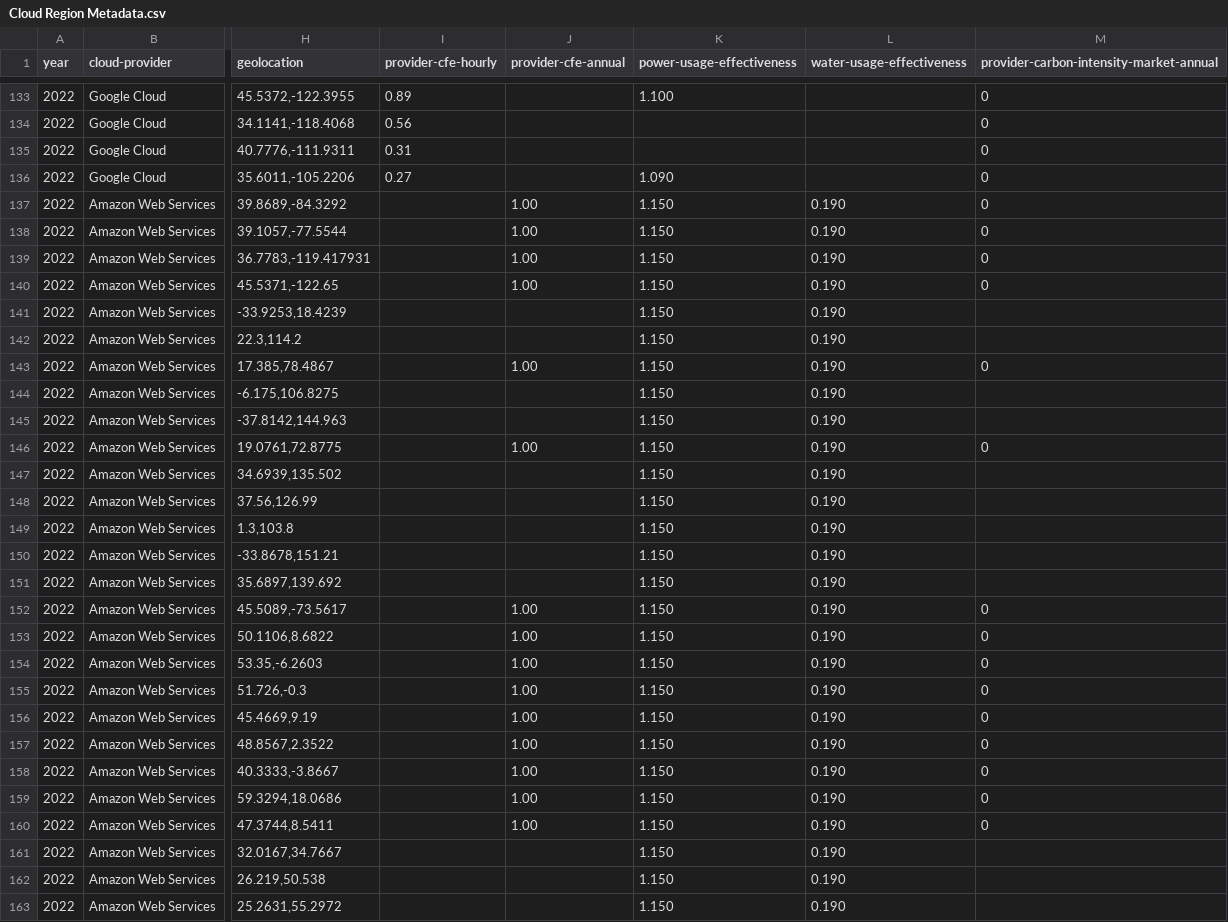
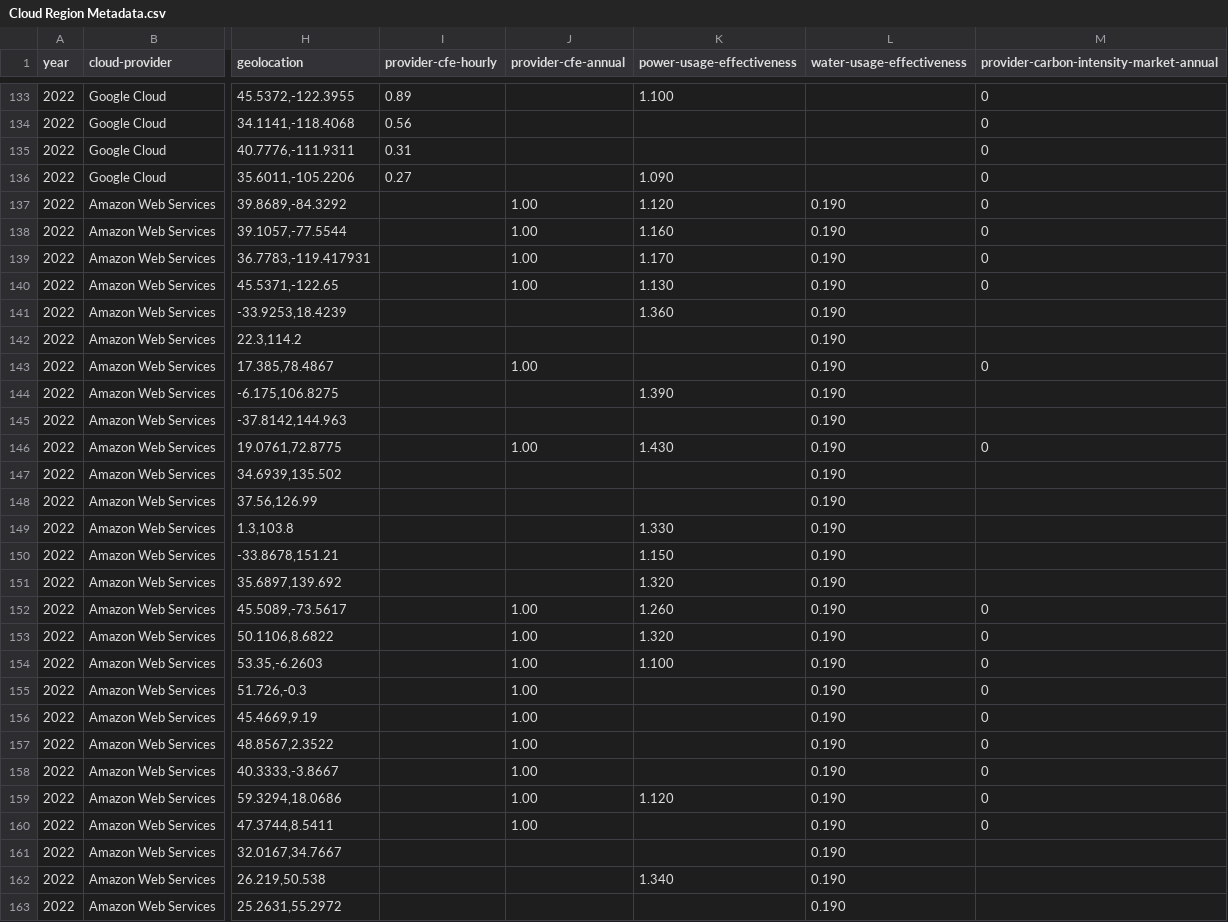
Before and after one commit to Green-Software-Foundation/real-time-cloud, a CSV file: Cloud Region Metadata.csv, drawn as a sheet; only a part is shown, gaps mark what is left out; the diff covers the shown part only; the diff names each change by its address in the sheet, - before the commit and + after, or states it on an @@ line.

Commit message:
Added AWS PUE data for 2022 and 2023
Signed-off-by: Adrian Cockcroft <adrian.cockcroft@gmail.com>

```diff
--- a/Cloud Region Metadata.csv
+++ b/Cloud Region Metadata.csv
-K137 (power-usage-effectiveness): 1.150
+K137 (power-usage-effectiveness): 1.120
-K138 (power-usage-effectiveness): 1.150
+K138 (power-usage-effectiveness): 1.160
-K139 (power-usage-effectiveness): 1.150
+K139 (power-usage-effectiveness): 1.170
-K140 (power-usage-effectiveness): 1.150
+K140 (power-usage-effectiveness): 1.130
-K141 (power-usage-effectiveness): 1.150
+K141 (power-usage-effectiveness): 1.360
-K142:K143 (power-usage-effectiveness): 1.150
+K142:K143 (power-usage-effectiveness): (empty)
-K144 (power-usage-effectiveness): 1.150
+K144 (power-usage-effectiveness): 1.390
-K145 (power-usage-effectiveness): 1.150
+K145 (power-usage-effectiveness): (empty)
-K146 (power-usage-effectiveness): 1.150
+K146 (power-usage-effectiveness): 1.430
-K147:K148 (power-usage-effectiveness): 1.150
+K147:K148 (power-usage-effectiveness): (empty)
-K149 (power-usage-effectiveness): 1.150
+K149 (power-usage-effectiveness): 1.330
-K151 (power-usage-effectiveness): 1.150
+K151 (power-usage-effectiveness): 1.320
-K152 (power-usage-effectiveness): 1.150
+K152 (power-usage-effectiveness): 1.260
-K153 (power-usage-effectiveness): 1.150
+K153 (power-usage-effectiveness): 1.320
-K154 (power-usage-effectiveness): 1.150
+K154 (power-usage-effectiveness): 1.100
-K155:K158 (power-usage-effectiveness): 1.150
+K155:K158 (power-usage-effectiveness): (empty)
-K159 (power-usage-effectiveness): 1.150
+K159 (power-usage-effectiveness): 1.120
-K160:K161 (power-usage-effectiveness): 1.150
+K160:K161 (power-usage-effectiveness): (empty)
-K162 (power-usage-effectiveness): 1.150
+K162 (power-usage-effectiveness): 1.340
-K163 (power-usage-effectiveness): 1.150
+K163 (power-usage-effectiveness): (empty)
```
Also changed, not shown: 26 edited cells elsewhere in this file.
